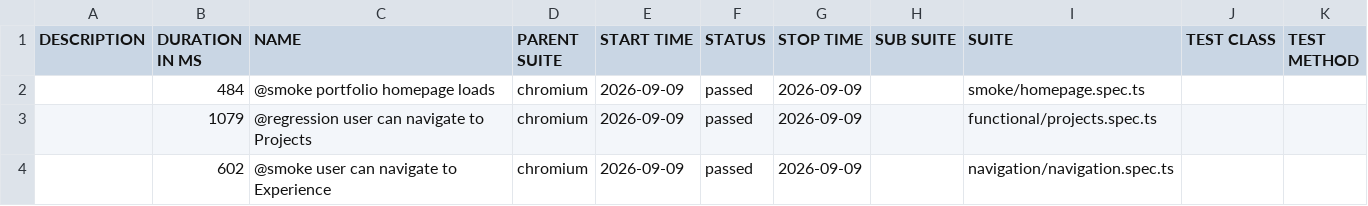
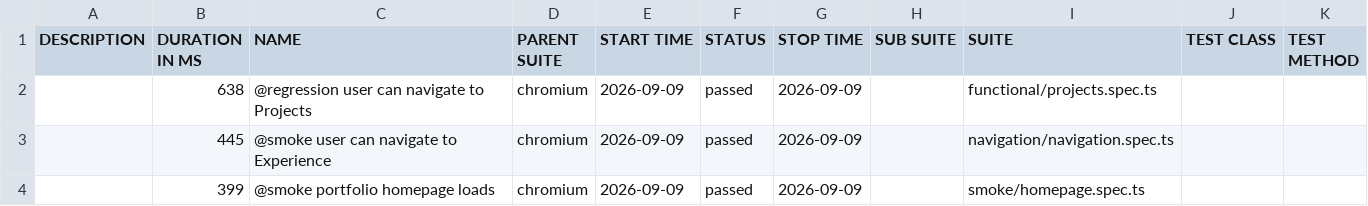
Before and after one commit to vivekpinto/personal-website, a CSV file: allure-history/data/suites.csv, drawn as a sheet.

```diff
--- a/allure-history/data/suites.csv
+++ b/allure-history/data/suites.csv
@@ -1,4 +1,4 @@
 "DESCRIPTION","DURATION IN MS","NAME","PARENT SUITE","START TIME","STATUS","STOP TIME","SUB SUITE","SUITE","TEST CLASS","TEST METHOD"
-"","484","@smoke portfolio homepage loads","chromium","2026-09-09","passed","2026-09-09","","smoke/homepage.spec.ts","",""
-"","1079","@regression user can navigate to Projects","chromium","2026-09-09","passed","2026-09-09","","functional/projects.spec.ts","",""
-"","602","@smoke user can navigate to Experience","chromium","2026-09-09","passed","2026-09-09","","navigation/navigation.spec.ts","",""
+"","638","@regression user can navigate to Projects","chromium","2026-09-09","passed","2026-09-09","","functional/projects.spec.ts","",""
+"","445","@smoke user can navigate to Experience","chromium","2026-09-09","passed","2026-09-09","","navigation/navigation.spec.ts","",""
+"","399","@smoke portfolio homepage loads","chromium","2026-09-09","passed","2026-09-09","","smoke/homepage.spec.ts","",""
```
Also changed, not shown: 25 other files.
